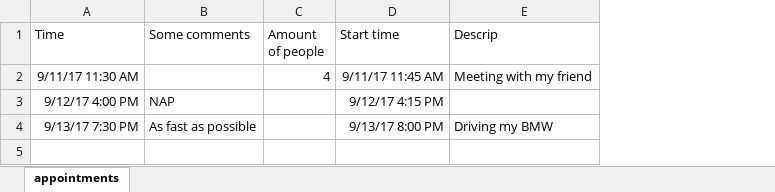
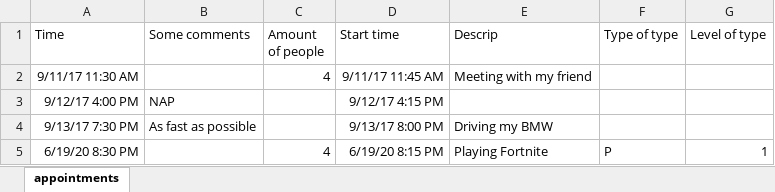
Before and after one commit to openxava/openxava, an Excel workbook: OpenXavaTest/test-files/appointments.xlsx, sheet appointments, drawn as a sheet; values as stored, in another font and other column widths than the file's, no borders; the diff names each change by its address in the sheet, - before the commit and + after, or states it on an @@ line.

Commit message:
Import data from list supports importing references, not just plain properties

```diff
--- a/OpenXavaTest/test-files/appointments.xlsx (sheet appointments)
+++ b/OpenXavaTest/test-files/appointments.xlsx (sheet appointments)
+column F (Type of type), empty
+column G (Level of type), empty
+row 5: 6/19/20 8:30 PM |  | 4 | 6/19/20 8:15 PM | Playing Fortnite | P | 1
```
Also changed, not shown: 21 other files.
